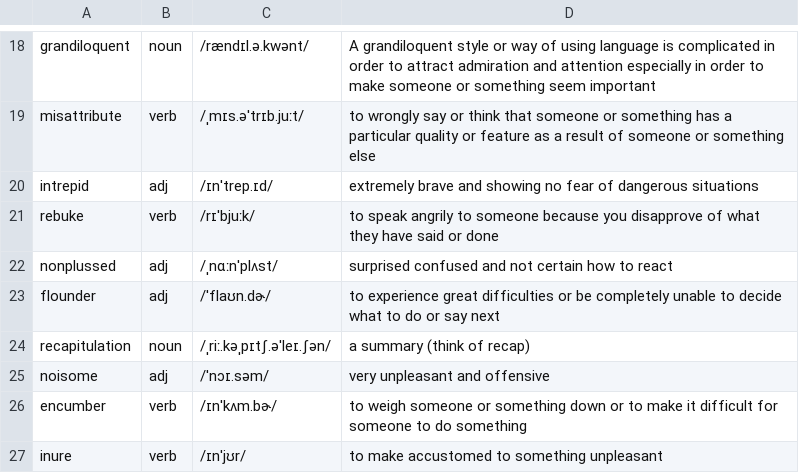
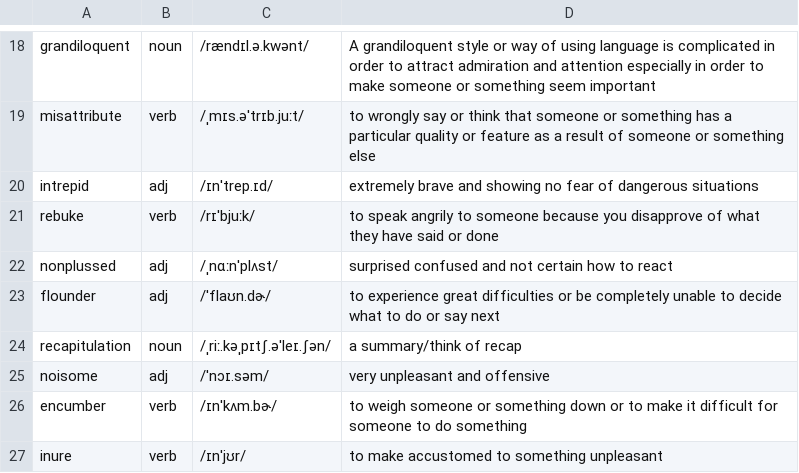
Before and after one commit to tphuongvo/vocabulary_learning, a CSV file: list_2.csv, drawn as a sheet; only a part is shown, gaps mark what is left out.

Commit message:
add vocab list 2

```diff
--- a/list_2.csv
+++ b/list_2.csv
@@ -23,3 +23,3 @@ nonplussed,adj,/ˌnɑːnˈplʌst/,surprised confused and not certain how to reac
 flounder,adj,/ˈflaʊn.dɚ/,to experience great difficulties or be completely unable to decide what to do or say next
-recapitulation,noun,/ˌriː.kəˌpɪtʃ.əˈleɪ.ʃən/,a summary (think of recap)
+recapitulation,noun,/ˌriː.kəˌpɪtʃ.əˈleɪ.ʃən/,a summary/think of recap
 noisome,adj,/ˈnɔɪ.səm/,very unpleasant and offensive
```
